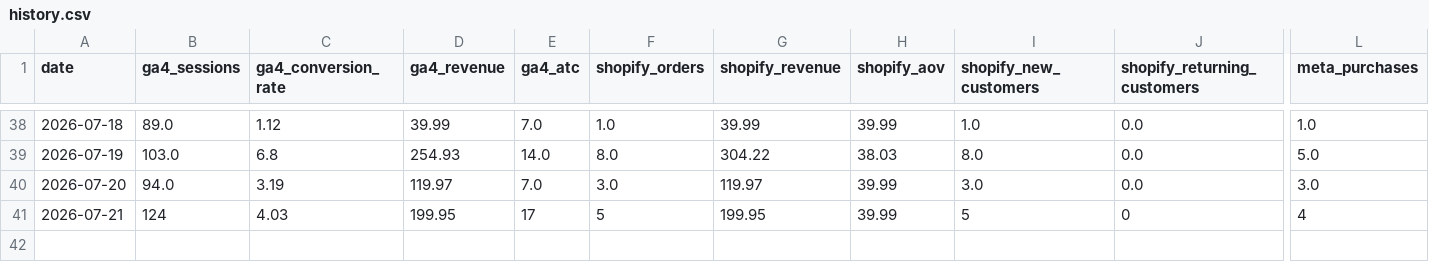
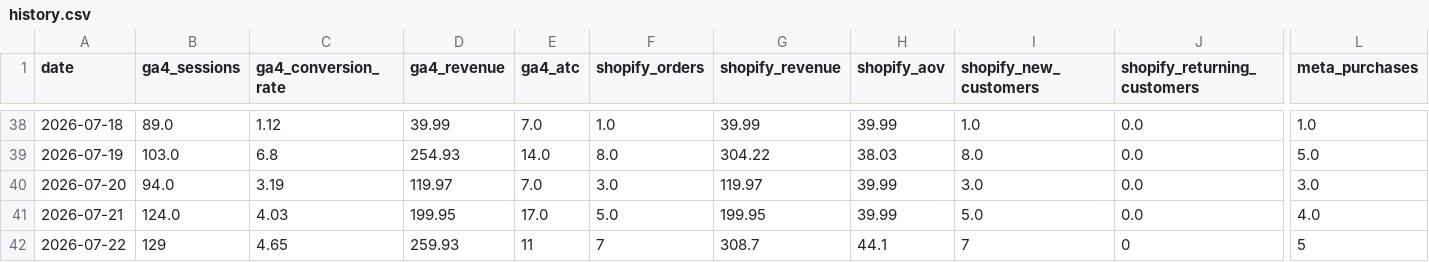
Before and after one commit to abhilokesh88/daily-kpi-dashboard, a CSV file: data/history.csv, drawn as a sheet; only a part is shown, gaps mark what is left out; rows hold the shown columns only; the diff names each change by its address in the sheet, - before the commit and + after, or states it on an @@ line.

```diff
--- a/data/history.csv
+++ b/data/history.csv
-B41 (ga4_sessions): 124
+B41 (ga4_sessions): 124.0
-E41 (ga4_atc): 17
+E41 (ga4_atc): 17.0
-F41 (shopify_orders): 5
+F41 (shopify_orders): 5.0
-I41 (shopify_new_customers): 5
+I41 (shopify_new_customers): 5.0
-J41 (shopify_returning_customers): 0
+J41 (shopify_returning_customers): 0.0
-L41 (meta_purchases): 4
+L41 (meta_purchases): 4.0
+row 42: 2026-07-22 | 129 | 4.65 | 259.93 | 11 | 7 | 308.7 | 44.1 | 7 | 0 | 5
```
Also changed, not shown: data/ga4_summary.csv, data/performance_log.csv, 10 other files.
